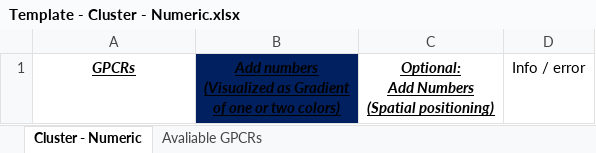
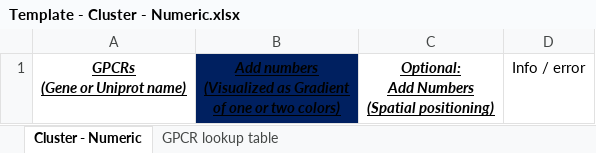
Before and after one commit to Jimmy-A-Caroli/protwis, an Excel workbook: static/Files/Template - Cluster - Numeric.xlsx, sheet Cluster - Numeric, drawn as a sheet; values as stored, in another font and other column widths than the file's, no borders; conditional formats and table styles not drawn; ↵ is a line break in a cell; the diff names each change by its address in the sheet, - before the commit and + after, or states it on an @@ line.

Commit message:
New numeric templates + wheel legend handler + tree - numeric distance and color updated

```diff
--- a/static/Files/Template - Cluster - Numeric.xlsx (sheet Cluster - Numeric)
+++ b/static/Files/Template - Cluster - Numeric.xlsx (sheet Cluster - Numeric)
-sheet tab: Avaliable GPCRs
+sheet tab: GPCR lookup table
-A1: GPCRs
+A1: GPCRs ↵ (Gene or Uniprot name)
```
Also changed, not shown: sheet GPCR lookup table, static/Files/Template - GPCRome wheel - Numeric.xlsx, static/Files/Template - Heatmap - Numeric.xlsx, 7 other files.
